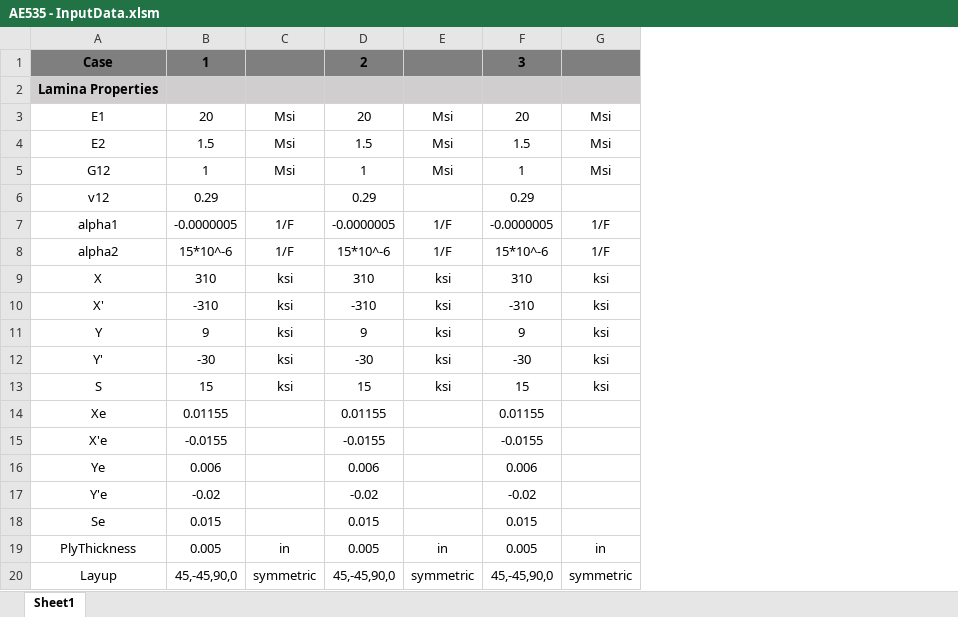
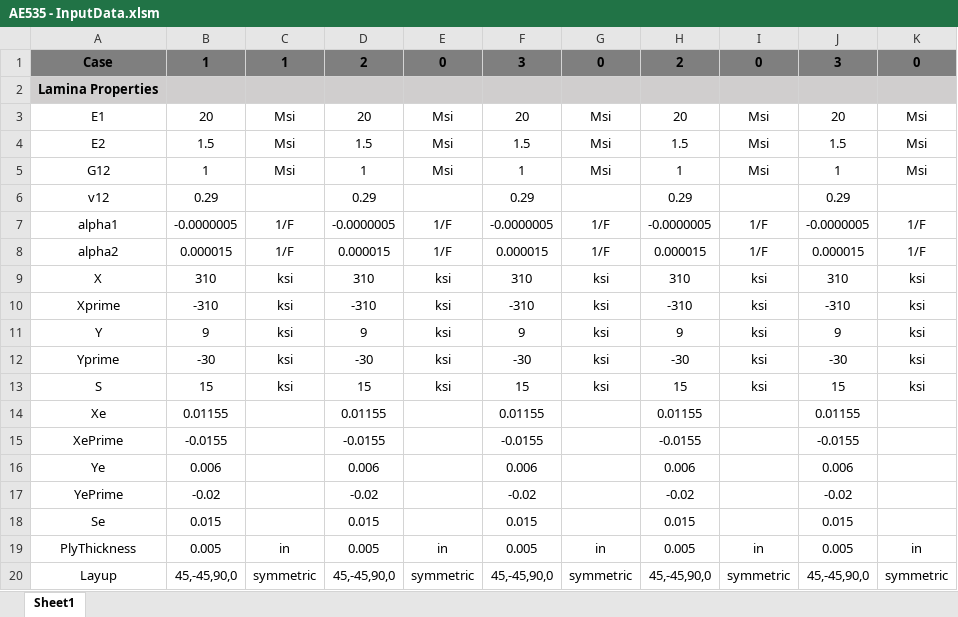
Before and after one commit to NickAgtual/Mechanics-Of-Composite-Structures, an Excel workbook: Final Project/AE535 - InputData.xlsm, sheet Sheet1, drawn as a sheet; only a part is shown; values as stored, in another font and other column widths than the file's, no borders; the diff names each change by its address in the sheet, - before the commit and + after, or states it on an @@ line.

Commit message:
Created fucntion to pupulate edit fields with excel data

```diff
--- a/Final Project/AE535 - InputData.xlsm (sheet Sheet1)
+++ b/Final Project/AE535 - InputData.xlsm (sheet Sheet1)
+column H, rows 1-20: 2 |  | 20 | 1.5 | 1 | 0.29 | -0.0000005 | 0.000015 | 310 | -310 | 9 | -30 | 15 | 0.01155 | -0.0155 | 0.006 | -0.02 | 0.015 | 0.005 | 45,-45,90,0
+column I, rows 1-20: 0 |  | Msi | Msi | Msi |  | 1/F | 1/F | ksi | ksi | ksi | ksi | ksi |  |  |  |  |  | in | symmetric
+column J, rows 1-20: 3 |  | 20 | 1.5 | 1 | 0.29 | -0.0000005 | 0.000015 | 310 | -310 | 9 | -30 | 15 | 0.01155 | -0.0155 | 0.006 | -0.02 | 0.015 | 0.005 | 45,-45,90,0
+column K, rows 1-20: 0 |  | Msi | Msi | Msi |  | 1/F | 1/F | ksi | ksi | ksi | ksi | ksi |  |  |  |  |  | in | symmetric
-C1: (empty)
+C1: 1
-E1: (empty)
+E1: 0
-G1: (empty)
+G1: 0
-B8: 15*10^-6
+B8: 0.000015
-D8: 15*10^-6
+D8: 0.000015
-F8: 15*10^-6
+F8: 0.000015
-A10: X'
+A10: Xprime
-A12: Y'
+A12: Yprime
-A15: X'e
+A15: XePrime
-A17: Y'e
+A17: YePrime
```
Also changed, not shown: 4 other files.
